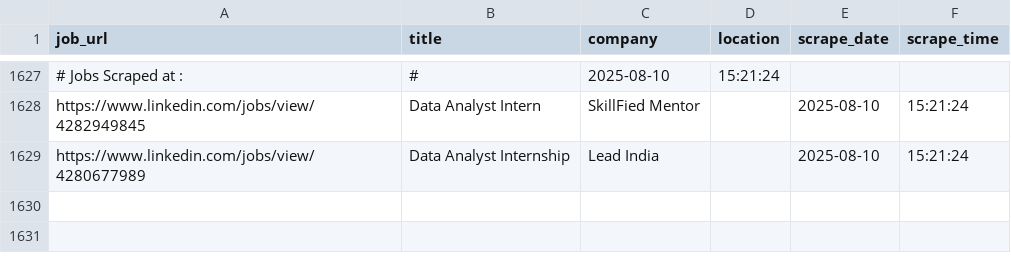
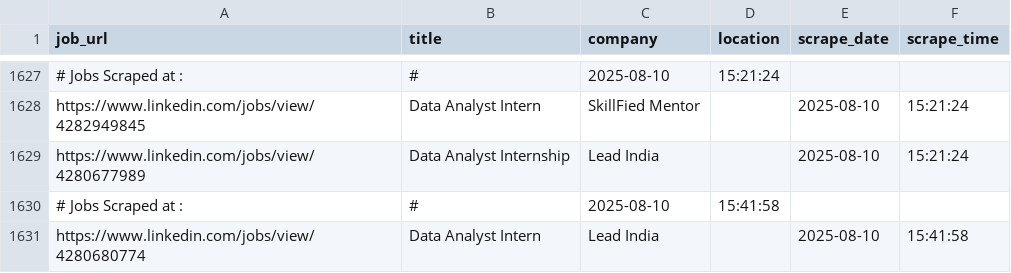
Before and after one commit to ANKIT0017/AUTO-search, a CSV file: jobs_main.csv, drawn as a sheet; only a part is shown, gaps mark what is left out; the diff names each change by its address in the sheet, - before the commit and + after, or states it on an @@ line.

```diff
--- a/jobs_main.csv
+++ b/jobs_main.csv
+row 1630: # Jobs Scraped at : | # | 2025-08-10 | 15:41:58
+row 1631: https://www.linkedin.com/jobs/view/4280680774 | Data Analyst Intern | Lead India |  | 2025-08-10 | 15:41:58
```
